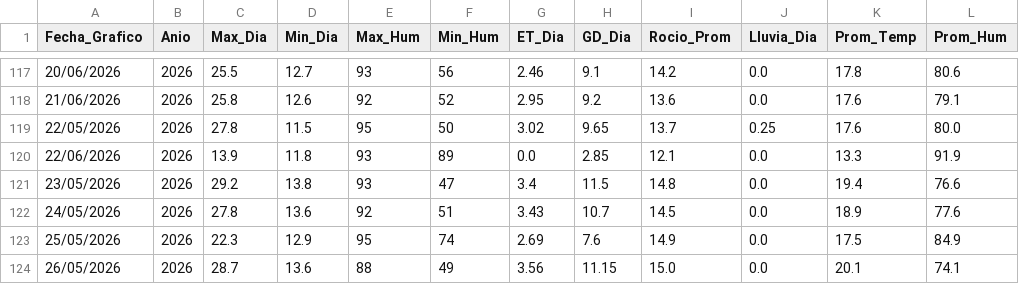
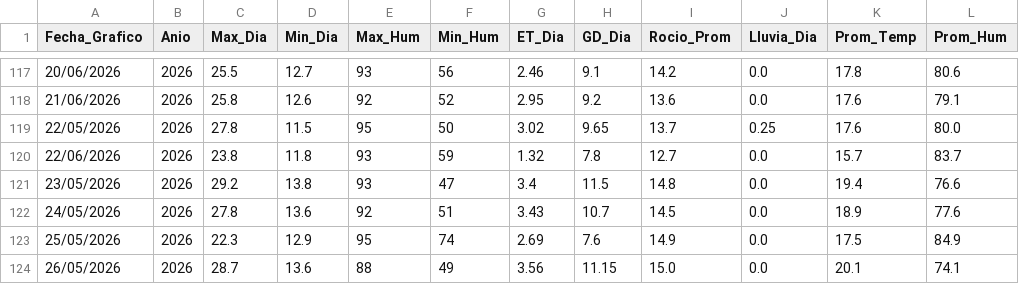
Before and after one commit to omartel-crypto/Datos_Meteorologico, a CSV file: datos_yaurilla.csv, drawn as a sheet; only a part is shown, gaps mark what is left out.

```diff
--- a/datos_yaurilla.csv
+++ b/datos_yaurilla.csv
@@ -119,3 +119,3 @@
 22/05/2026,2026,27.8,11.5,95,50,3.02,9.65,13.7,0.25,17.6,80.0
-22/06/2026,2026,13.9,11.8,93,89,0.0,2.85,12.1,0.0,13.3,91.9
+22/06/2026,2026,23.8,11.8,93,59,1.32,7.8,12.7,0.0,15.7,83.7
 23/05/2026,2026,29.2,13.8,93,47,3.4,11.5,14.8,0.0,19.4,76.6
```
Also changed, not shown: datos_actualizados.csv.
